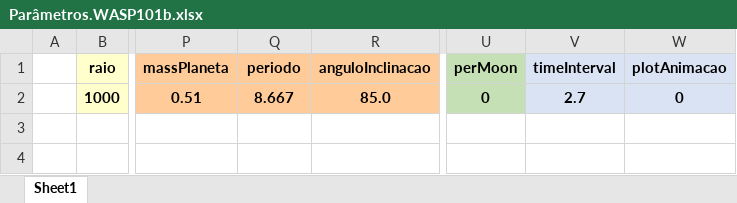
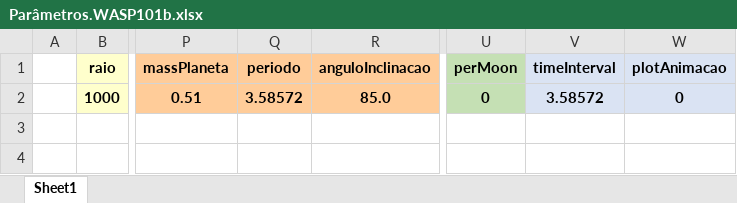
Before and after one commit to ViktorSumida/ECLIPSE-X-lambda, an Excel workbook: Parâmetros.WASP101b.xlsx, sheet Sheet1, drawn as a sheet; only a part is shown, gaps mark what is left out; values as stored, in another font and other column widths than the file's, no borders; the diff names each change by its address in the sheet, - before the commit and + after, or states it on an @@ line.

```diff
--- a/Parâmetros.WASP101b.xlsx (sheet Sheet1)
+++ b/Parâmetros.WASP101b.xlsx (sheet Sheet1)
-Q2 (periodo): 8.667
+Q2 (periodo): 3.58572
-V2 (timeInterval): 2.7
+V2 (timeInterval): 3.58572
```
Also changed, not shown: ExoCTK_results.xlsx, Parâmetros.GJ1132b.xlsx, 15 other files.
